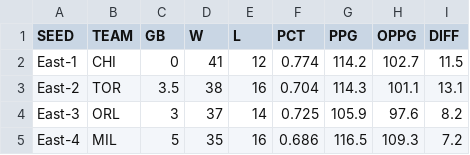
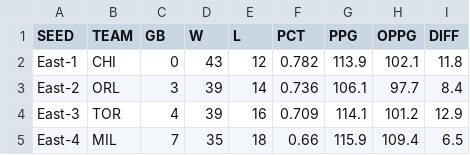
Before and after one commit to bshk93/nothing-but-stats, a CSV file: files/standings.csv, drawn as a sheet; only a part is shown; the diff covers the shown part only.

```diff
--- a/files/standings.csv
+++ b/files/standings.csv
@@ -1,5 +1,5 @@
 SEED,TEAM,GB,W,L,PCT,PPG,OPPG,DIFF
-East-1,CHI,0,41,12,0.774,114.2,102.7,11.5
-East-2,TOR,3.5,38,16,0.704,114.3,101.1,13.1
-East-3,ORL,3,37,14,0.725,105.9,97.6,8.2
-East-4,MIL,5,35,16,0.686,116.5,109.3,7.2
+East-1,CHI,0,43,12,0.782,113.9,102.1,11.8
+East-2,ORL,3,39,14,0.736,106.1,97.7,8.4
+East-3,TOR,4,39,16,0.709,114.1,101.2,12.9
+East-4,MIL,7,35,18,0.66,115.9,109.4,6.5
```
Also changed, not shown: 167 edited cells elsewhere in this file, 11 other files.
